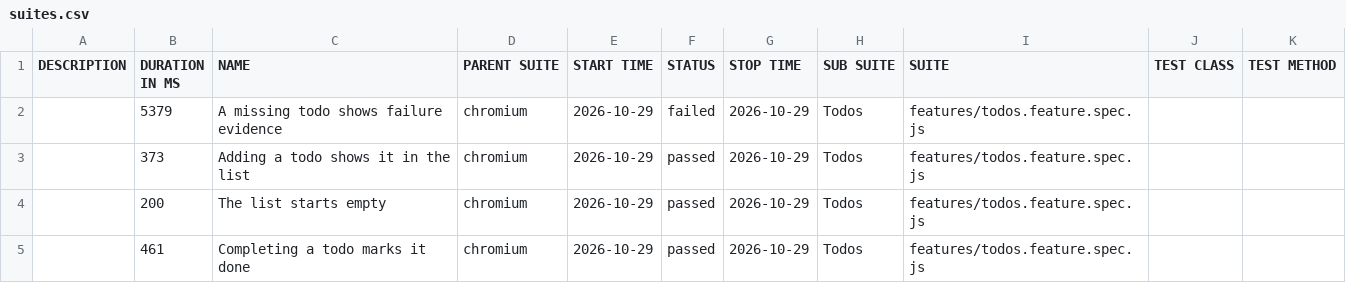
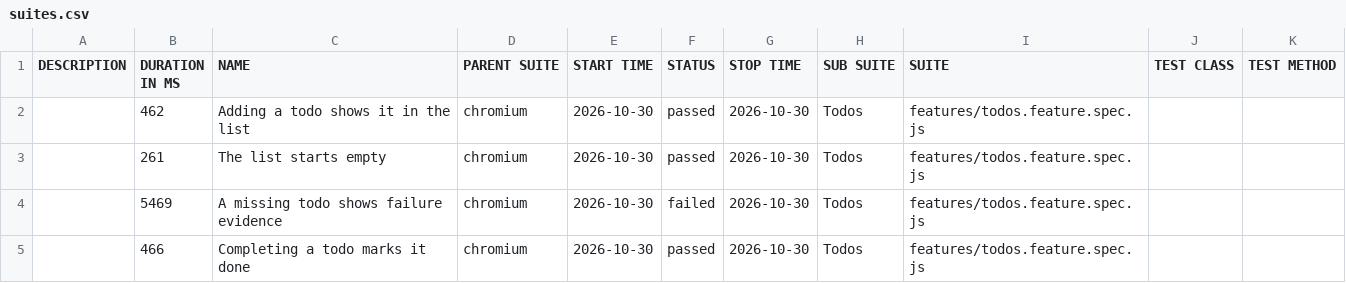
Before and after one commit to qaherasymchuk/js-playwright-bdd-example, a CSV file: regression/data/suites.csv, drawn as a sheet.

Commit message:
Publish regression Allure report 5ab41c72588d437bb5929e313199fcf776fa6bdc

```diff
--- a/regression/data/suites.csv
+++ b/regression/data/suites.csv
@@ -1,5 +1,5 @@
 "DESCRIPTION","DURATION IN MS","NAME","PARENT SUITE","START TIME","STATUS","STOP TIME","SUB SUITE","SUITE","TEST CLASS","TEST METHOD"
-"","5379","A missing todo shows failure evidence","chromium","2026-10-29","failed","2026-10-29","Todos","features/todos.feature.spec.js","",""
-"","373","Adding a todo shows it in the list","chromium","2026-10-29","passed","2026-10-29","Todos","features/todos.feature.spec.js","",""
-"","200","The list starts empty","chromium","2026-10-29","passed","2026-10-29","Todos","features/todos.feature.spec.js","",""
-"","461","Completing a todo marks it done","chromium","2026-10-29","passed","2026-10-29","Todos","features/todos.feature.spec.js","",""
+"","462","Adding a todo shows it in the list","chromium","2026-10-30","passed","2026-10-30","Todos","features/todos.feature.spec.js","",""
+"","261","The list starts empty","chromium","2026-10-30","passed","2026-10-30","Todos","features/todos.feature.spec.js","",""
+"","5469","A missing todo shows failure evidence","chromium","2026-10-30","failed","2026-10-30","Todos","features/todos.feature.spec.js","",""
+"","466","Completing a todo marks it done","chromium","2026-10-30","passed","2026-10-30","Todos","features/todos.feature.spec.js","",""
```
Also changed, not shown: 32 other files.
